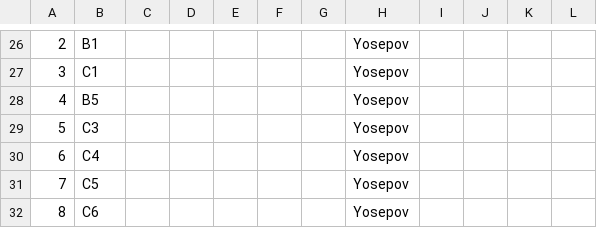
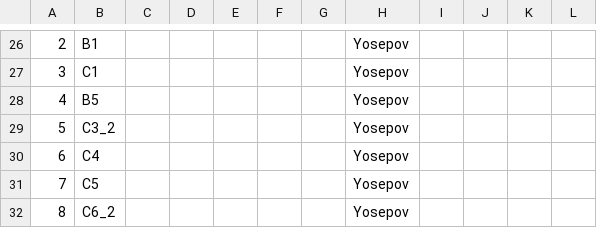
Before and after one commit to sjanssen2/spike, a CSV file: data/samplesheets/120131_SN737_0159_BD0E8AABXX_spike.csv, drawn as a sheet; only a part is shown, gaps mark what is left out; the diff names each change by its address in the sheet, - before the commit and + after, or states it on an @@ line.

Commit message:
sample Id update
the same sample shown in two sample sheet
110721_SN737_0118_AD0CR9ABXX_spike.csv
120131_SN737_0159_BD0E8AABXX_spike.csv
1-rename them
2-test compare them
@LayalYasin ,  I can do a similarity check for C3_1, C3_2, C6_1, C6_2 with C7 and C7_t , and see what we get.

```diff
--- a/data/samplesheets/120131_SN737_0159_BD0E8AABXX_spike.csv
+++ b/data/samplesheets/120131_SN737_0159_BD0E8AABXX_spike.csv
-B29: C3
+B29: C3_2
-B32: C6
+B32: C6_2
```
